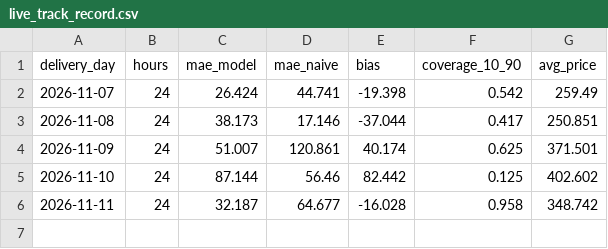
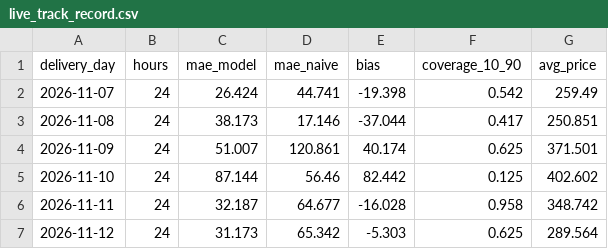
Before and after one commit to aleks-al-aleksandrov/energy-market-analytics, a CSV file: reports/live_track_record.csv, drawn as a sheet.

```diff
--- a/reports/live_track_record.csv
+++ b/reports/live_track_record.csv
@@ -6 +6,2 @@ delivery_day,hours,mae_model,mae_naive,bias,coverage_10_90,avg_price
 2026-11-11,24,32.187,64.677,-16.028,0.958,348.742
+2026-11-12,24,31.173,65.342,-5.303,0.625,289.564
```
Also changed, not shown: reports/forecast_log.csv, reports/forecast_next_day.csv, 3 other files.
